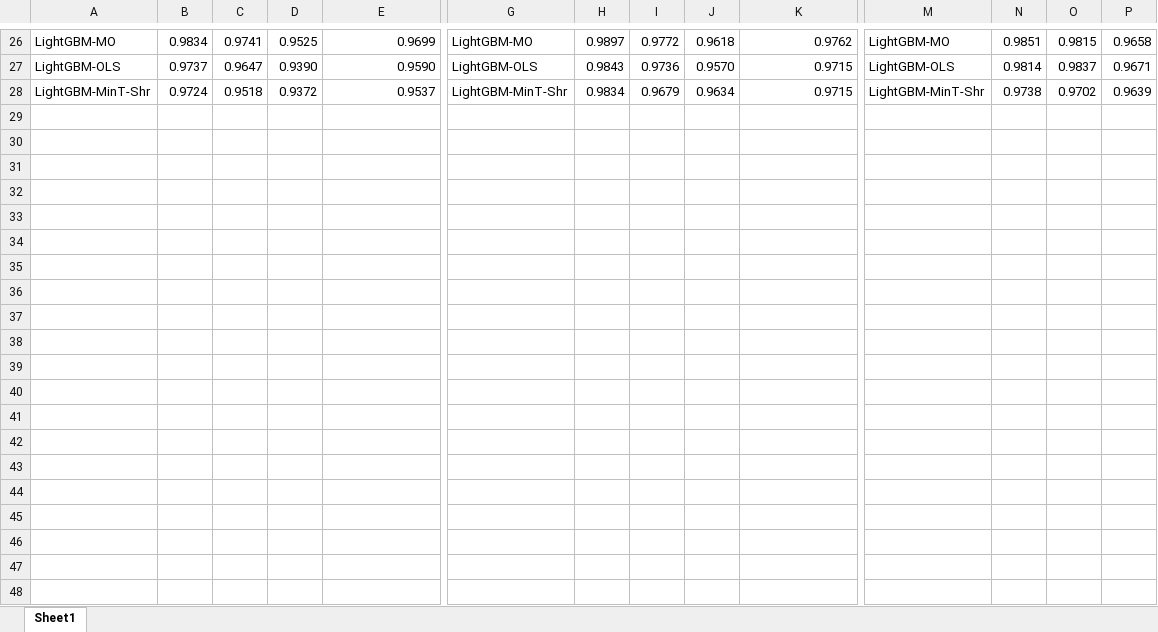
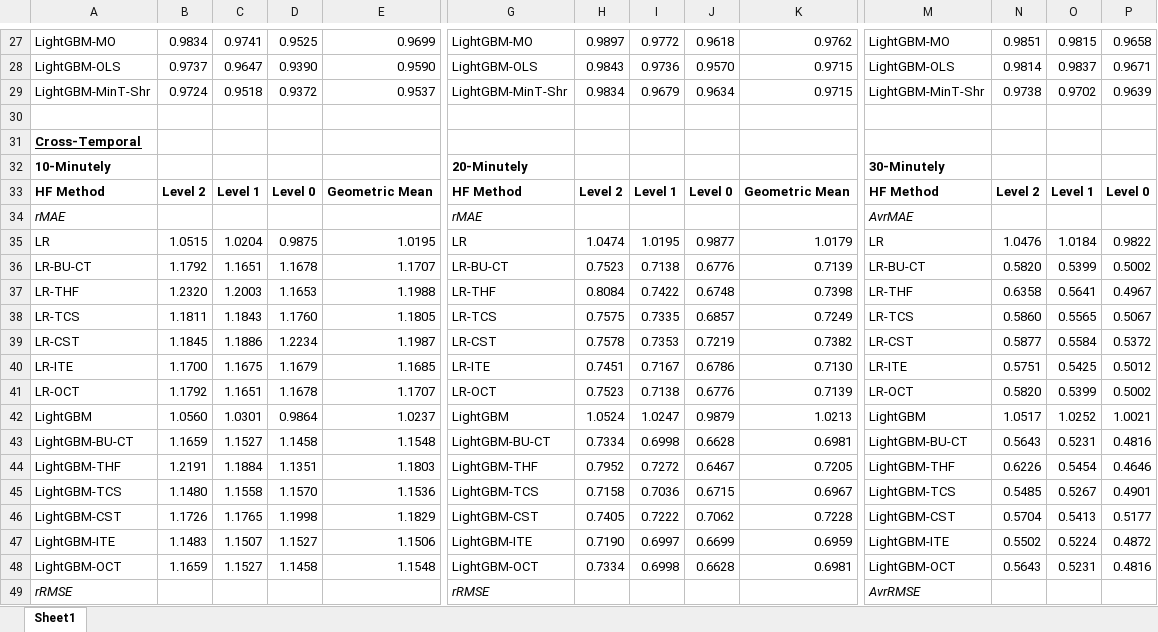
Before and after one commit to englishlukeh/WindPowerForecasting, an Excel workbook: Accuracy_Paper.xlsx, sheet Sheet1, drawn as a sheet; only a part is shown, gaps mark what is left out; values as stored, in another font and other column widths than the file's, no borders; conditional formats not drawn; rows hold the shown columns only; the diff covers the shown part only; the diff names each change by its address in the sheet, - before the commit and + after, or states it on an @@ line.

```diff
--- a/Accuracy_Paper.xlsx (sheet Sheet1)
+++ b/Accuracy_Paper.xlsx (sheet Sheet1)
+row 30: (empty)
+row 31: Cross-Temporal
+row 32: 10-Minutely |  |  |  |  | 20-Minutely |  |  |  |  | 30-Minutely
+row 33: HF Method | Level 2 | Level 1 | Level 0 | Geometric Mean | HF Method | Level 2 | Level 1 | Level 0 | Geometric Mean | HF Method | Level 2 | Level 1 | Level 0
+row 34: rMAE |  |  |  |  | rMAE |  |  |  |  | AvrMAE
+row 35: LR | 1.0515 | 1.0204 | 0.9875 | 1.0195 | LR | 1.0474 | 1.0195 | 0.9877 | 1.0179 | LR | 1.0476 | 1.0184 | 0.9822
+row 36: LR-BU-CT | 1.1792 | 1.1651 | 1.1678 | 1.1707 | LR-BU-CT | 0.7523 | 0.7138 | 0.6776 | 0.7139 | LR-BU-CT | 0.5820 | 0.5399 | 0.5002
+row 37: LR-THF | 1.2320 | 1.2003 | 1.1653 | 1.1988 | LR-THF | 0.8084 | 0.7422 | 0.6748 | 0.7398 | LR-THF | 0.6358 | 0.5641 | 0.4967
+row 38: LR-TCS | 1.1811 | 1.1843 | 1.1760 | 1.1805 | LR-TCS | 0.7575 | 0.7335 | 0.6857 | 0.7249 | LR-TCS | 0.5860 | 0.5565 | 0.5067
+row 39: LR-CST | 1.1845 | 1.1886 | 1.2234 | 1.1987 | LR-CST | 0.7578 | 0.7353 | 0.7219 | 0.7382 | LR-CST | 0.5877 | 0.5584 | 0.5372
+row 40: LR-ITE | 1.1700 | 1.1675 | 1.1679 | 1.1685 | LR-ITE | 0.7451 | 0.7167 | 0.6786 | 0.7130 | LR-ITE | 0.5751 | 0.5425 | 0.5012
+row 41: LR-OCT | 1.1792 | 1.1651 | 1.1678 | 1.1707 | LR-OCT | 0.7523 | 0.7138 | 0.6776 | 0.7139 | LR-OCT | 0.5820 | 0.5399 | 0.5002
+row 42: LightGBM | 1.0560 | 1.0301 | 0.9864 | 1.0237 | LightGBM | 1.0524 | 1.0247 | 0.9879 | 1.0213 | LightGBM | 1.0517 | 1.0252 | 1.0021
+row 43: LightGBM-BU-CT | 1.1659 | 1.1527 | 1.1458 | 1.1548 | LightGBM-BU-CT | 0.7334 | 0.6998 | 0.6628 | 0.6981 | LightGBM-BU-CT | 0.5643 | 0.5231 | 0.4816
+row 44: LightGBM-THF | 1.2191 | 1.1884 | 1.1351 | 1.1803 | LightGBM-THF | 0.7952 | 0.7272 | 0.6467 | 0.7205 | LightGBM-THF | 0.6226 | 0.5454 | 0.4646
+row 45: LightGBM-TCS | 1.1480 | 1.1558 | 1.1570 | 1.1536 | LightGBM-TCS | 0.7158 | 0.7036 | 0.6715 | 0.6967 | LightGBM-TCS | 0.5485 | 0.5267 | 0.4901
+row 46: LightGBM-CST | 1.1726 | 1.1765 | 1.1998 | 1.1829 | LightGBM-CST | 0.7405 | 0.7222 | 0.7062 | 0.7228 | LightGBM-CST | 0.5704 | 0.5413 | 0.5177
+row 47: LightGBM-ITE | 1.1483 | 1.1507 | 1.1527 | 1.1506 | LightGBM-ITE | 0.7190 | 0.6997 | 0.6699 | 0.6959 | LightGBM-ITE | 0.5502 | 0.5224 | 0.4872
+row 48: LightGBM-OCT | 1.1659 | 1.1527 | 1.1458 | 1.1548 | LightGBM-OCT | 0.7334 | 0.6998 | 0.6628 | 0.6981 | LightGBM-OCT | 0.5643 | 0.5231 | 0.4816
+row 49: rRMSE |  |  |  |  | rRMSE |  |  |  |  | AvrRMSE
```
Also changed, not shown: 15 added rows elsewhere in this sheet, formulas that keep their value, Accuracy rMAE and rRMSE (Cross-Temporal).xlsx.
